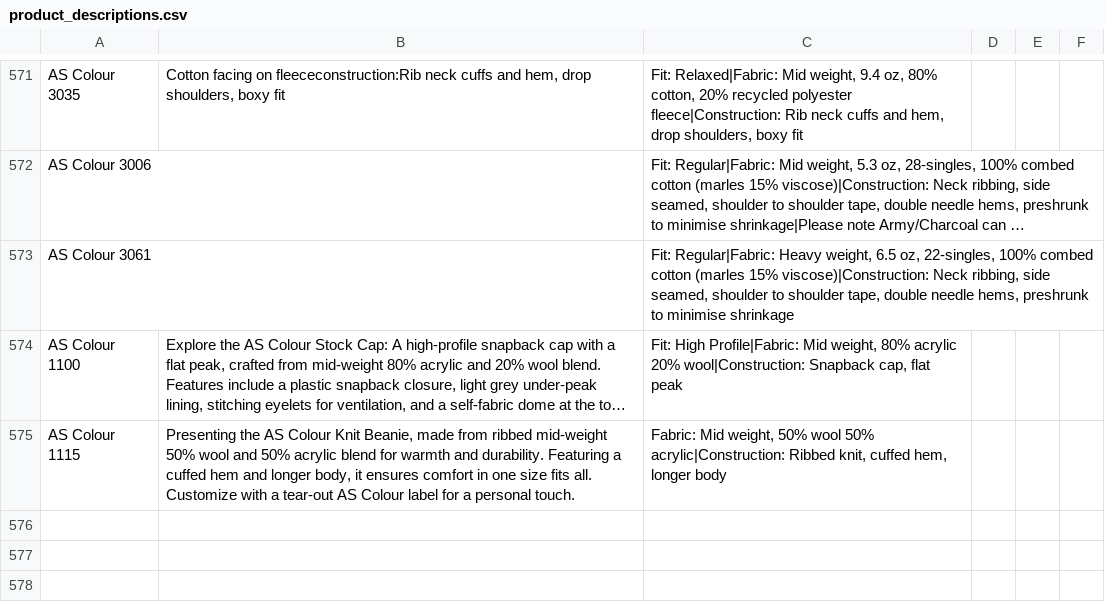
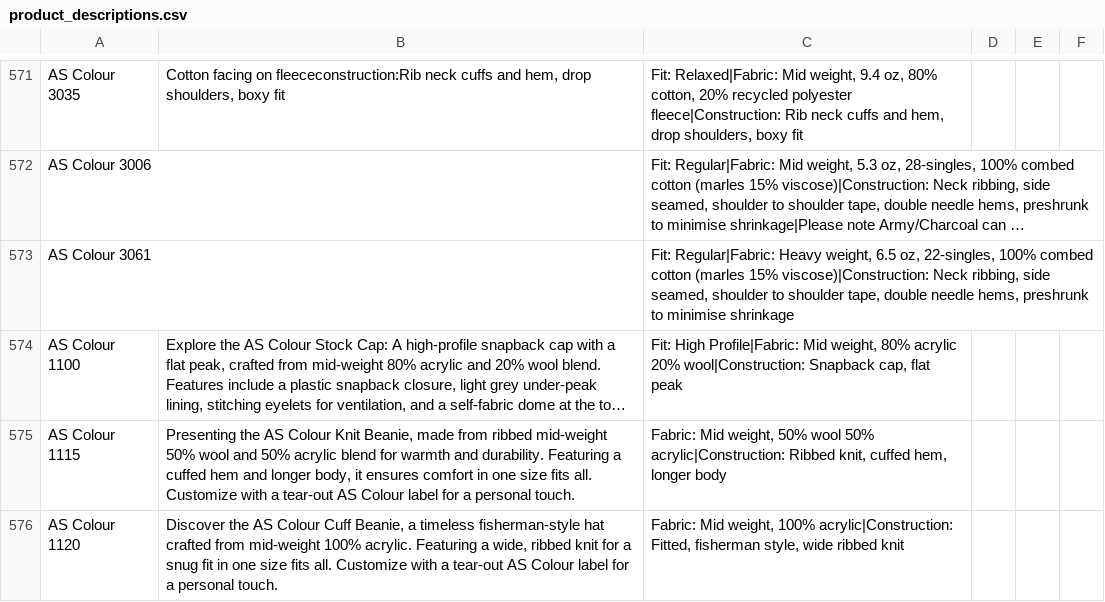
Before and after one commit to Ink-Pusher/Mockup-Creator, a CSV file: product_descriptions.csv, drawn as a sheet; only a part is shown, gaps mark what is left out; long unchanged cells end in …; the diff names each change by its address in the sheet, - before the commit and + after, or states it on an @@ line.

Commit message:
Add AS Colour 1120

```diff
--- a/product_descriptions.csv
+++ b/product_descriptions.csv
+row 576: AS Colour 1120 | Discover the AS Colour Cuff Beanie, a timeless fisherman-style hat crafted from mid-weight 100% acrylic. Featuring a wide, ribbed knit for a snug fit in one size fits all. Customize with a tear-out AS Colour label for a personal touch. | Fabric: Mid weight, 100% acrylic|Construction: Fitted, fisherman style, wide ribbed knit
```
Also changed, not shown: 49 other files.
